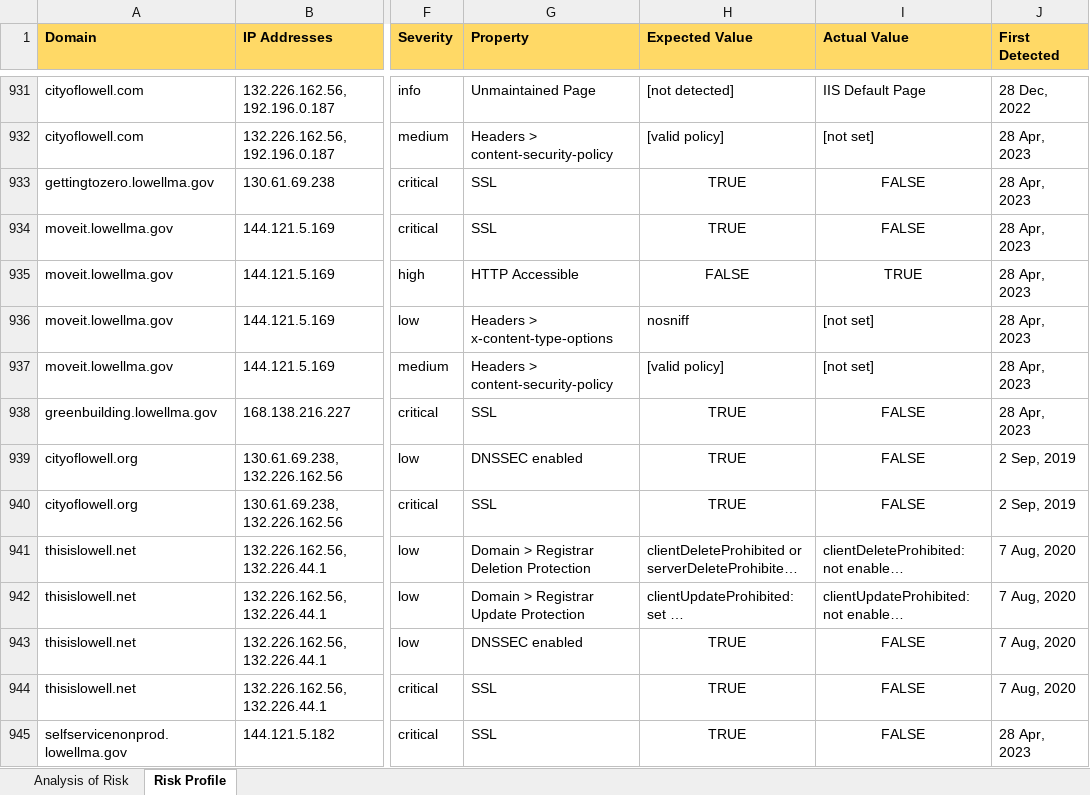
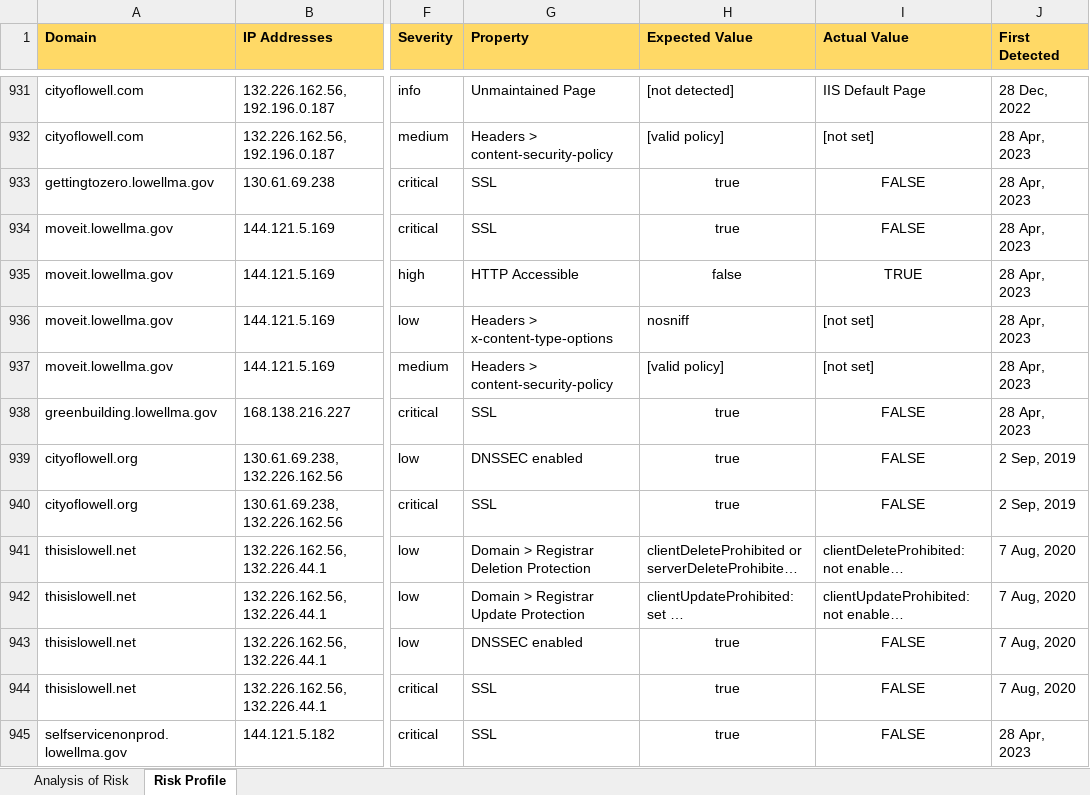
Before and after one commit to AdiBhan/MAPC_Analysis, an Excel workbook: data/Vendor Data.xlsx, sheet Risk Profile, drawn as a sheet; only a part is shown, gaps mark what is left out; long unchanged cells end in …; values as stored, in another font and other column widths than the file's, no borders; conditional formats not drawn; the diff covers the shown part only; the diff names each change by its address in the sheet, - before the commit and + after, or states it on an @@ line.

```diff
--- a/data/Vendor Data.xlsx (sheet Risk Profile)
+++ b/data/Vendor Data.xlsx (sheet Risk Profile)
-H933:H934 (Expected Value): TRUE
+H933:H934 (Expected Value): true
-H935 (Expected Value): FALSE
+H935 (Expected Value): false
-H938:H940 (Expected Value): TRUE
+H938:H940 (Expected Value): true
-H943:H945 (Expected Value): TRUE
+H943:H945 (Expected Value): true
```
Also changed, not shown: 292 edited cells elsewhere in this sheet, sheet Analysis of Risk, 15 other files.
